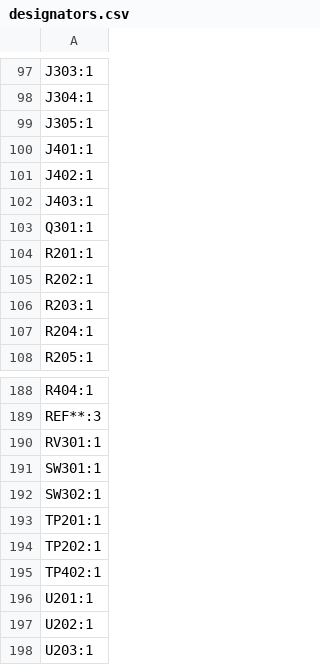
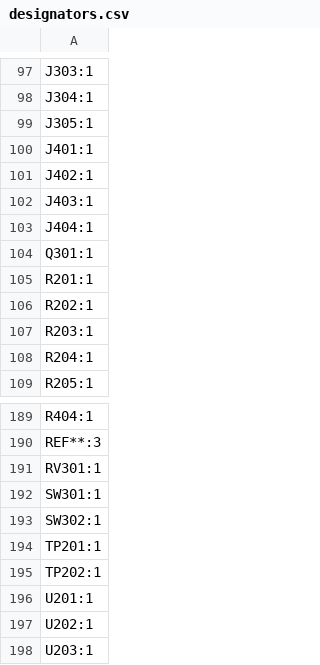
Before and after one commit to dmsd-lab/AMP8611, a CSV file: PGA2311_3/production/designators.csv, drawn as a sheet; only a part is shown, gaps mark what is left out.

```diff
--- a/PGA2311_3/production/designators.csv
+++ b/PGA2311_3/production/designators.csv
@@ -102,2 +102,3 @@ J402:1
 J403:1
+J404:1
 Q301:1
@@ -194,3 +195,2 @@ TP201:1
 TP202:1
-TP402:1
 U201:1
```
Also changed, not shown: PGA2311_3/PGA2311_3.csv, PGA2311_3/production/bom.csv, 11 other files.
